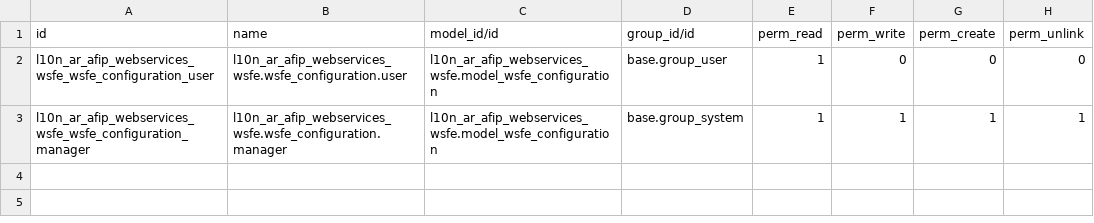
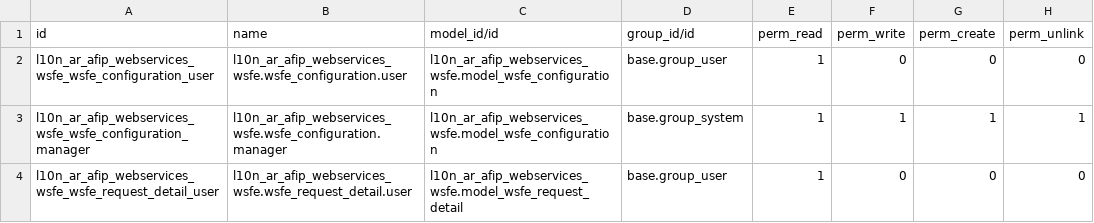
Before and after one commit to odoo-arg/odoo_l10n_ar, a CSV file: l10n_ar_afip_webservices_wsfe/security/ir.model.access.csv, drawn as a sheet.

```diff
--- a/l10n_ar_afip_webservices_wsfe/security/ir.model.access.csv
+++ b/l10n_ar_afip_webservices_wsfe/security/ir.model.access.csv
@@ -3 +3,2 @@ l10n_ar_afip_webservices_wsfe_wsfe_configuration_user,l10n_ar_afip_webservices_w
 l10n_ar_afip_webservices_wsfe_wsfe_configuration_manager,l10n_ar_afip_webservices_wsfe.wsfe_configuration.manager,l10n_ar_afip_webservices_wsfe.model_wsfe_configuration,base.group_system,1,1,1,1
+l10n_ar_afip_webservices_wsfe_wsfe_request_detail_user,l10n_ar_afip_webservices_wsfe.wsfe_request_detail.user,l10n_ar_afip_webservices_wsfe.model_wsfe_request_detail,base.group_user,1,0,0,0
```
Also changed, not shown: 8 other files.
